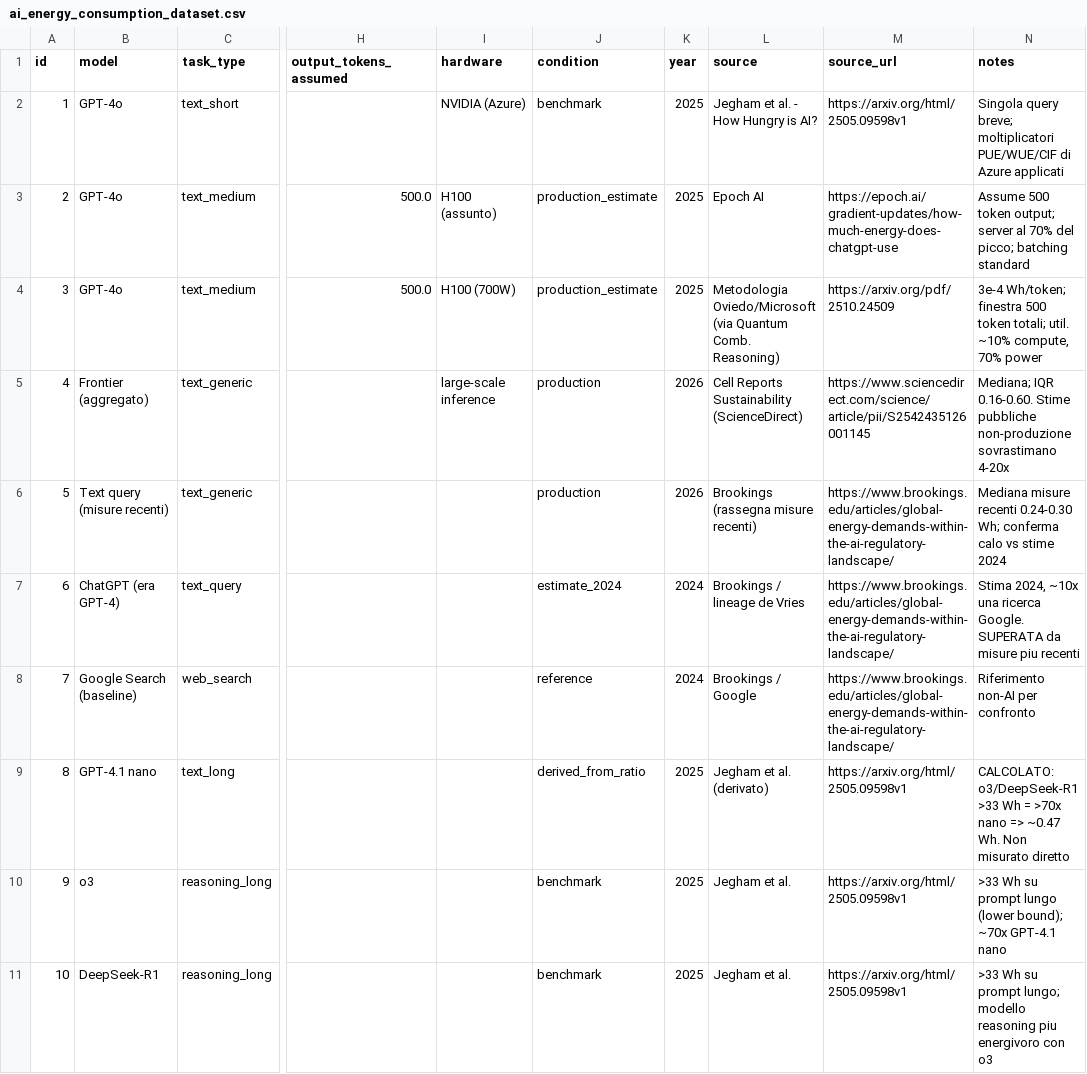
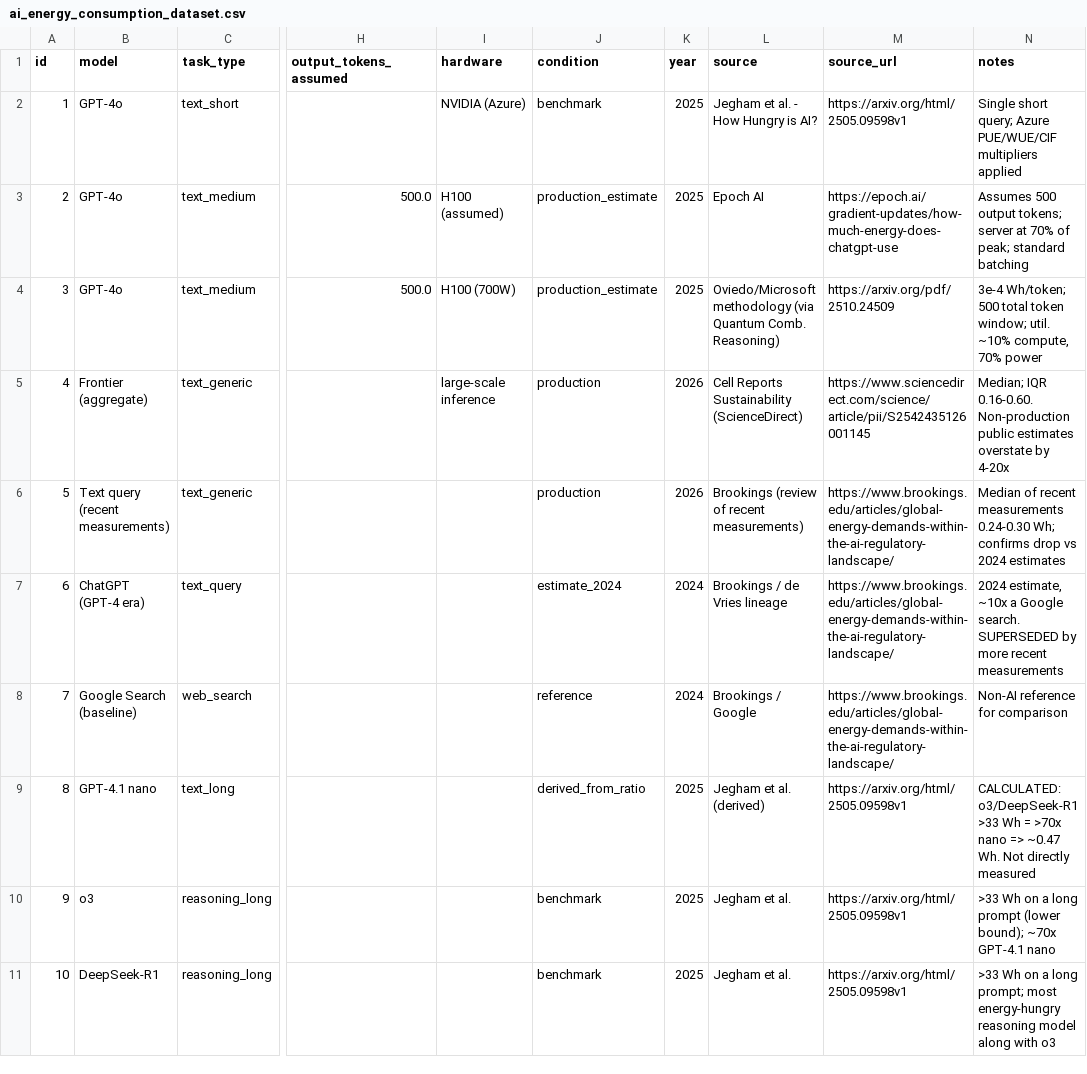
Before and after one commit to Gatti-Andrea/Data-Science-Projects, a CSV file: ai-energy-consumption/data/ai_energy_consumption_dataset.csv, drawn as a sheet; only a part is shown, gaps mark what is left out; the diff covers the shown part only; the diff names each change by its address in the sheet, - before the commit and + after, or states it on an @@ line.

Commit message:
Translate dataset and chart to English

```diff
--- a/ai-energy-consumption/data/ai_energy_consumption_dataset.csv
+++ b/ai-energy-consumption/data/ai_energy_consumption_dataset.csv
-N2 (notes): Singola query breve; moltiplicatori PUE/WUE/CIF di Azure applicati
+N2 (notes): Single short query; Azure PUE/WUE/CIF multipliers applied
-I3 (hardware): H100 (assunto)
+I3 (hardware): H100 (assumed)
-N3 (notes): Assume 500 token output; server al 70% del picco; batching standard
+N3 (notes): Assumes 500 output tokens; server at 70% of peak; standard batching
-L4 (source): Metodologia Oviedo/Microsoft (via Quantum…
+L4 (source): Oviedo/Microsoft methodology (via Quantum…
-N4 (notes): 3e-4 Wh/token; finestra 500 token totali; util. ~10%…
+N4 (notes): 3e-4 Wh/token; 500 total token window; util. ~10%…
-B5 (model): Frontier (aggregato)
+B5 (model): Frontier (aggregate)
-N5 (notes): Mediana; IQR 0.16-0.60. Stime pubbliche non-produzione sovrastimano 4-20x
+N5 (notes): Median; IQR 0.16-0.60. Non-production public estimates overstate by 4-20x
-B6 (model): Text query (misure recenti)
+B6 (model): Text query (recent measurements)
-L6 (source): Brookings (rassegna misure recenti)
+L6 (source): Brookings (review of recent measurements)
-N6 (notes): Mediana misure recenti 0.24-0.30 Wh; conferma calo vs stime 2024
+N6 (notes): Median of recent measurements 0.24-0.30 Wh; confirms drop vs 2024 estimates
-B7 (model): ChatGPT (era GPT-4)
+B7 (model): ChatGPT (GPT-4 era)
-L7 (source): Brookings / lineage de Vries
+L7 (source): Brookings / de Vries lineage
-N7 (notes): Stima 2024, ~10x una ricerca Google. SUPERATA da misure piu recenti
+N7 (notes): 2024 estimate, ~10x a Google search. SUPERSEDED by more recent measurements
-N8 (notes): Riferimento non-AI per confronto
+N8 (notes): Non-AI reference for comparison
-L9 (source): Jegham et al. (derivato)
+L9 (source): Jegham et al. (derived)
-N9 (notes): CALCOLATO: o3/DeepSeek-R1 >33 Wh = >70x nano => ~0.47 Wh. Non misurato diretto
+N9 (notes): CALCULATED: o3/DeepSeek-R1 >33 Wh = >70x nano => ~0.47 Wh. Not directly measured
-N10 (notes): >33 Wh su prompt lungo (lower bound);…
+N10 (notes): >33 Wh on a long prompt (lower bound);…
-N11 (notes): >33 Wh su prompt lungo; modello reasoning piu energivoro con o3
+N11 (notes): >33 Wh on a long prompt; most energy-hungry reasoning model along with o3
```
Also changed, not shown: 13 edited cells elsewhere in this file, 2 other files.
